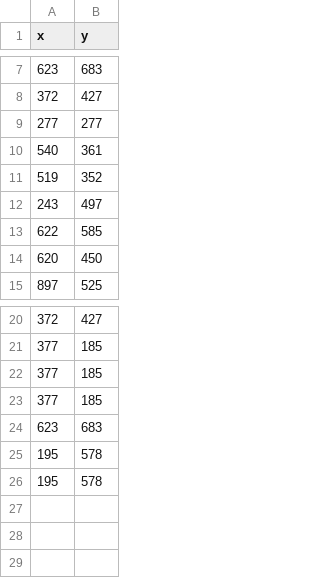
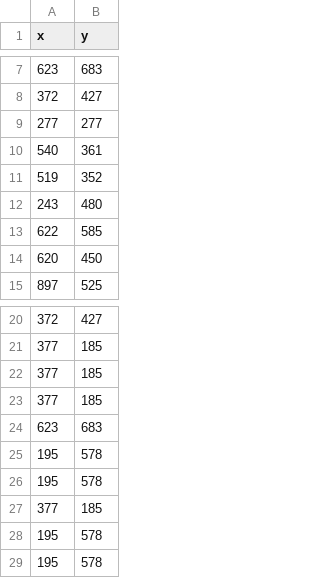
Before and after one commit to adhr1t/amzn_FC_mapping, a CSV file: exampleDataPoints.csv, drawn as a sheet; only a part is shown, gaps mark what is left out.

```diff
--- a/exampleDataPoints.csv
+++ b/exampleDataPoints.csv
@@ -11,3 +11,3 @@ x,y
 519,352
-243,497
+243,480
 622,585
@@ -24,2 +24,5 @@ x,y
 623,683
+195,578
+195,578
+377,185
 195,578
```
Also changed, not shown: 2 other files.
